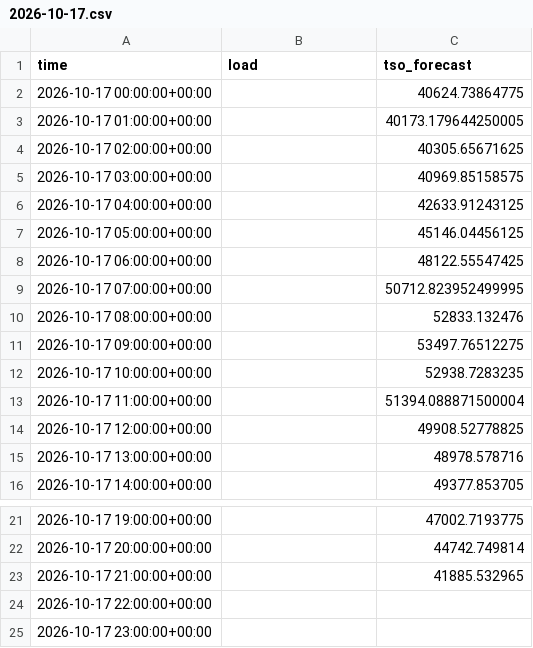
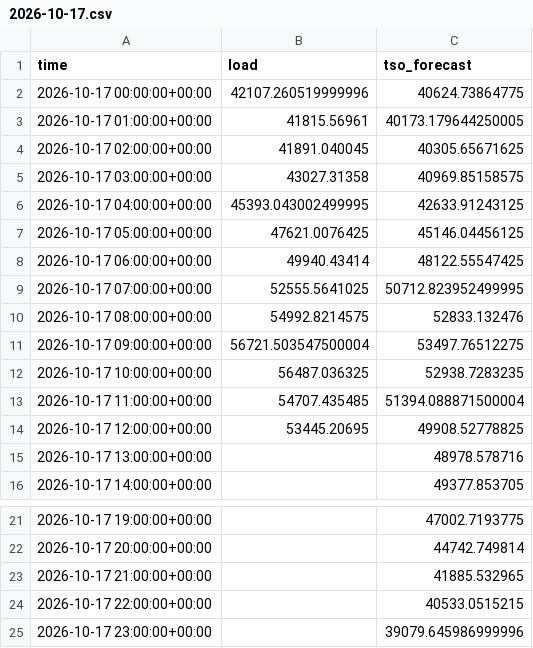
Before and after one commit to franrolotti/loadcast, a CSV file: actuals/DE/2026-10-17.csv, drawn as a sheet; only a part is shown, gaps mark what is left out.

```diff
--- a/actuals/DE/2026-10-17.csv
+++ b/actuals/DE/2026-10-17.csv
@@ -1,15 +1,15 @@
 time,load,tso_forecast
-2026-10-17 00:00:00+00:00,,40624.73864775
-2026-10-17 01:00:00+00:00,,40173.179644250005
-2026-10-17 02:00:00+00:00,,40305.65671625
-2026-10-17 03:00:00+00:00,,40969.85158575
-2026-10-17 04:00:00+00:00,,42633.91243125
-2026-10-17 05:00:00+00:00,,45146.04456125
-2026-10-17 06:00:00+00:00,,48122.55547425
-2026-10-17 07:00:00+00:00,,50712.823952499995
-2026-10-17 08:00:00+00:00,,52833.132476
-2026-10-17 09:00:00+00:00,,53497.76512275
-2026-10-17 10:00:00+00:00,,52938.7283235
-2026-10-17 11:00:00+00:00,,51394.088871500004
-2026-10-17 12:00:00+00:00,,49908.52778825
+2026-10-17 00:00:00+00:00,42107.260519999996,40624.73864775
+2026-10-17 01:00:00+00:00,41815.56961,40173.179644250005
+2026-10-17 02:00:00+00:00,41891.040045,40305.65671625
+2026-10-17 03:00:00+00:00,43027.31358,40969.85158575
+2026-10-17 04:00:00+00:00,45393.043002499995,42633.91243125
+2026-10-17 05:00:00+00:00,47621.0076425,45146.04456125
+2026-10-17 06:00:00+00:00,49940.43414,48122.55547425
+2026-10-17 07:00:00+00:00,52555.5641025,50712.823952499995
+2026-10-17 08:00:00+00:00,54992.8214575,52833.132476
+2026-10-17 09:00:00+00:00,56721.503547500004,53497.76512275
+2026-10-17 10:00:00+00:00,56487.036325,52938.7283235
+2026-10-17 11:00:00+00:00,54707.435485,51394.088871500004
+2026-10-17 12:00:00+00:00,53445.20695,49908.52778825
 2026-10-17 13:00:00+00:00,,48978.578716
@@ -23,3 +23,3 @@ time,load,tso_forecast
 2026-10-17 21:00:00+00:00,,41885.532965
-2026-10-17 22:00:00+00:00,,
-2026-10-17 23:00:00+00:00,,
+2026-10-17 22:00:00+00:00,,40533.0515215
+2026-10-17 23:00:00+00:00,,39079.645986999996
```
Also changed, not shown: actuals/DE/2026-10-16.csv, actuals/ES/2026-10-16.csv, 13 other files.
